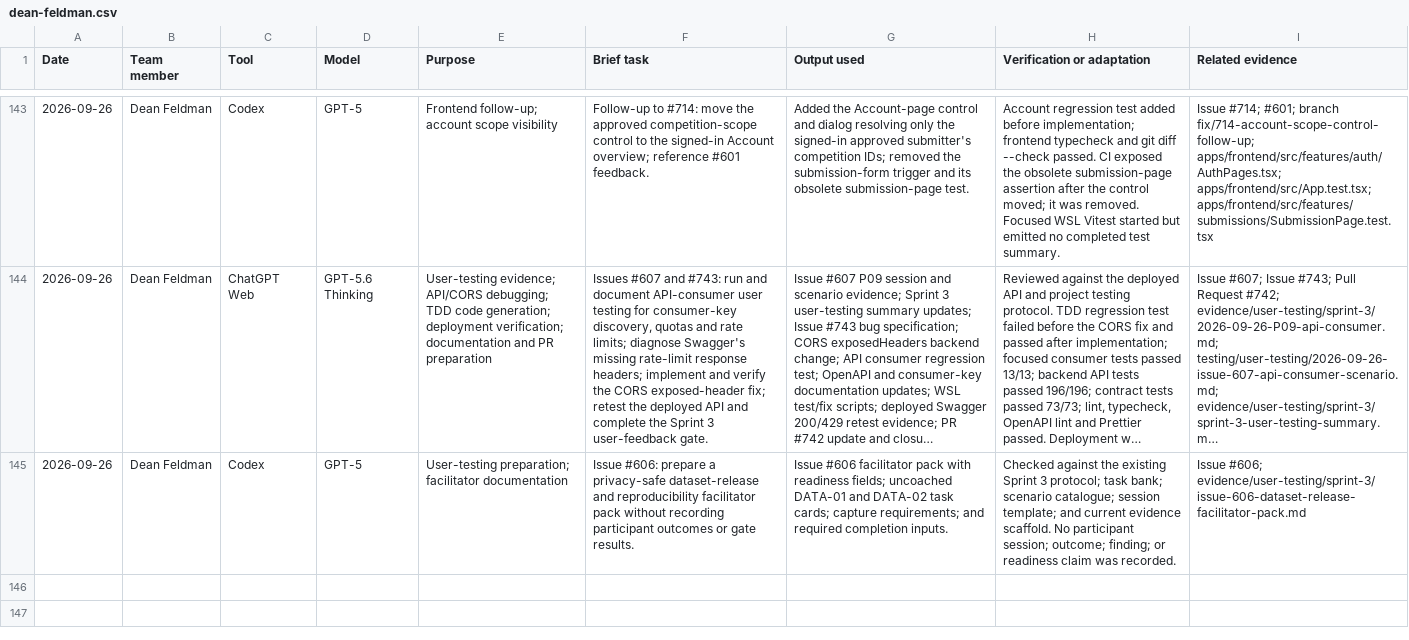
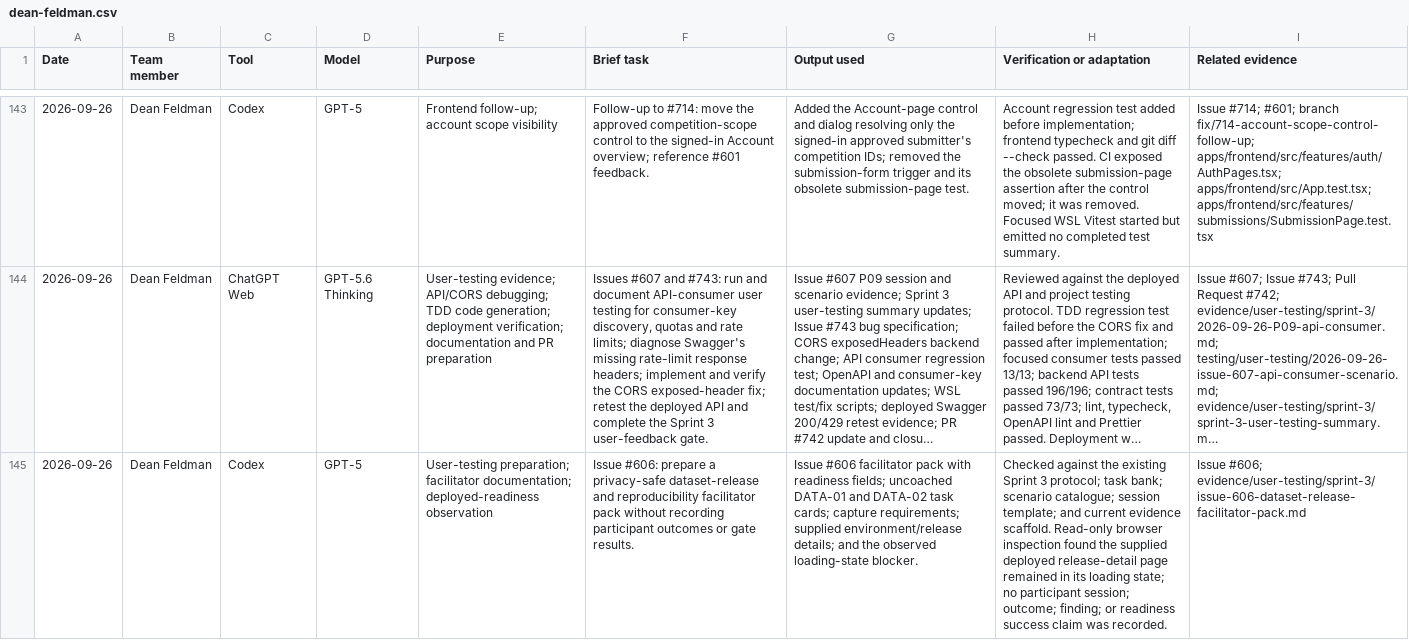
Before and after one commit to NadavSundy/Sport-Analytics-Tool, a CSV file: evidence/ai/registers/dean-feldman.csv, drawn as a sheet; only a part is shown, gaps mark what is left out; long unchanged cells end in …; the diff names each change by its address in the sheet, - before the commit and + after, or states it on an @@ line.

```diff
--- a/evidence/ai/registers/dean-feldman.csv
+++ b/evidence/ai/registers/dean-feldman.csv
-E145 (Purpose): …preparation; facilitator documentation
+E145 (Purpose): …preparation; facilitator documentation; deployed-readiness observation
-G145 (Output used): …capture requirements; and required completion inputs.
+G145 (Output used): …capture requirements; supplied environment/release details; and the observed loading-state blocker.
-H145 (Verification or adaptation): …evidence scaffold. No participant session; outcome; finding; or readiness claim was…
+H145 (Verification or adaptation): …evidence scaffold. Read-only browser inspection found the supplied deployed release-detail page remained in its loading state; no participant session; outcome; finding; or readiness success claim was…
```
Also changed, not shown: 1 other file.
